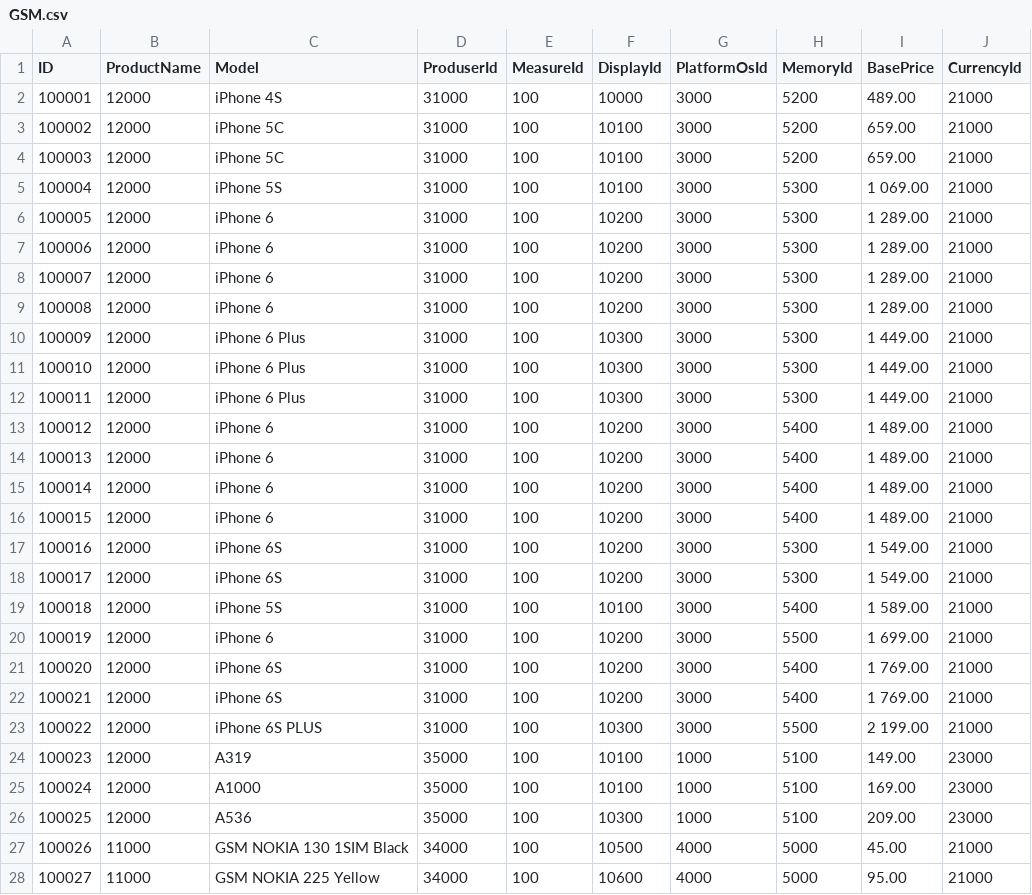
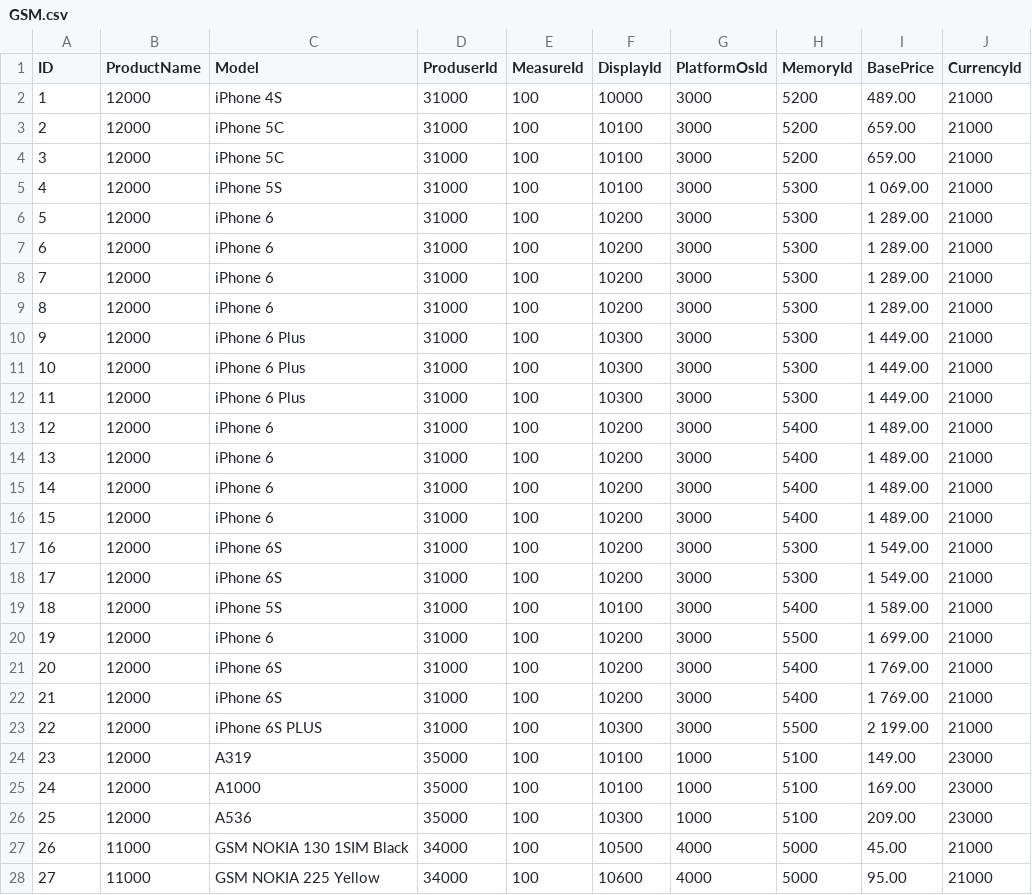
Before and after one commit to Castle-Database-Online-Team/Team-Castle, a CSV file: Tables/GSM.csv, drawn as a sheet; only a part is shown; the diff covers the shown part only.

Commit message:
Update Tables

```diff
--- a/Tables/GSM.csv
+++ b/Tables/GSM.csv
@@ -1,28 +1,28 @@
 ID;ProductName;Model;ProduserId;MeasureId;DisplayId;PlatformOsId;MemoryId;BasePrice;CurrencyId
-100001;12000; iPhone 4S ;31000;100;10000;3000;5200;489.00    ;21000
-100002;12000; iPhone 5C ;31000;100;10100;3000;5200;659.00    ;21000
-100003;12000; iPhone 5C ;31000;100;10100;3000;5200;659.00    ;21000
-100004;12000; iPhone 5S ;31000;100;10100;3000;5300;1 069.00    ;21000
-100005;12000; iPhone 6 ;31000;100;10200;3000;5300;1 289.00    ;21000
-100006;12000; iPhone 6 ;31000;100;10200;3000;5300;1 289.00    ;21000
-100007;12000; iPhone 6 ;31000;100;10200;3000;5300;1 289.00    ;21000
-100008;12000; iPhone 6 ;31000;100;10200;3000;5300;1 289.00    ;21000
-100009;12000; iPhone 6 Plus ;31000;100;10300;3000;5300;1 449.00    ;21000
-100010;12000; iPhone 6 Plus ;31000;100;10300;3000;5300;1 449.00    ;21000
-100011;12000; iPhone 6 Plus ;31000;100;10300;3000;5300;1 449.00    ;21000
-100012;12000; iPhone 6 ;31000;100;10200;3000;5400;1 489.00    ;21000
-100013;12000; iPhone 6 ;31000;100;10200;3000;5400;1 489.00    ;21000
-100014;12000; iPhone 6 ;31000;100;10200;3000;5400;1 489.00    ;21000
-100015;12000; iPhone 6 ;31000;100;10200;3000;5400;1 489.00    ;21000
-100016;12000; iPhone 6S ;31000;100;10200;3000;5300;1 549.00    ;21000
-100017;12000; iPhone 6S ;31000;100;10200;3000;5300;1 549.00    ;21000
-100018;12000; iPhone 5S ;31000;100;10100;3000;5400;1 589.00    ;21000
-100019;12000; iPhone 6 ;31000;100;10200;3000;5500;1 699.00    ;21000
-100020;12000; iPhone 6S ;31000;100;10200;3000;5400;1 769.00    ;21000
-100021;12000; iPhone 6S ;31000;100;10200;3000;5400;1 769.00    ;21000
-100022;12000; iPhone 6S PLUS ;31000;100;10300;3000;5500;2 199.00    ;21000
-100023;12000;A319;35000;100;10100;1000;5100;149.00    ;23000
-100024;12000;A1000;35000;100;10100;1000;5100;169.00    ;23000
-100025;12000;A536;35000;100;10300;1000;5100;209.00    ;23000
-100026;11000;GSM NOKIA 130 1SIM Black;34000;100;10500;4000;5000;45.00    ;21000
-100027;11000;GSM NOKIA 225 Yellow;34000;100;10600;4000;5000;95.00    ;21000
+1;12000; iPhone 4S ;31000;100;10000;3000;5200;489.00    ;21000
+2;12000; iPhone 5C ;31000;100;10100;3000;5200;659.00    ;21000
+3;12000; iPhone 5C ;31000;100;10100;3000;5200;659.00    ;21000
+4;12000; iPhone 5S ;31000;100;10100;3000;5300;1 069.00    ;21000
+5;12000; iPhone 6 ;31000;100;10200;3000;5300;1 289.00    ;21000
+6;12000; iPhone 6 ;31000;100;10200;3000;5300;1 289.00    ;21000
+7;12000; iPhone 6 ;31000;100;10200;3000;5300;1 289.00    ;21000
+8;12000; iPhone 6 ;31000;100;10200;3000;5300;1 289.00    ;21000
+9;12000; iPhone 6 Plus ;31000;100;10300;3000;5300;1 449.00    ;21000
+10;12000; iPhone 6 Plus ;31000;100;10300;3000;5300;1 449.00    ;21000
+11;12000; iPhone 6 Plus ;31000;100;10300;3000;5300;1 449.00    ;21000
+12;12000; iPhone 6 ;31000;100;10200;3000;5400;1 489.00    ;21000
+13;12000; iPhone 6 ;31000;100;10200;3000;5400;1 489.00    ;21000
+14;12000; iPhone 6 ;31000;100;10200;3000;5400;1 489.00    ;21000
+15;12000; iPhone 6 ;31000;100;10200;3000;5400;1 489.00    ;21000
+16;12000; iPhone 6S ;31000;100;10200;3000;5300;1 549.00    ;21000
+17;12000; iPhone 6S ;31000;100;10200;3000;5300;1 549.00    ;21000
+18;12000; iPhone 5S ;31000;100;10100;3000;5400;1 589.00    ;21000
+19;12000; iPhone 6 ;31000;100;10200;3000;5500;1 699.00    ;21000
+20;12000; iPhone 6S ;31000;100;10200;3000;5400;1 769.00    ;21000
+21;12000; iPhone 6S ;31000;100;10200;3000;5400;1 769.00    ;21000
+22;12000; iPhone 6S PLUS ;31000;100;10300;3000;5500;2 199.00    ;21000
+23;12000;A319;35000;100;10100;1000;5100;149.00    ;23000
+24;12000;A1000;35000;100;10100;1000;5100;169.00    ;23000
+25;12000;A536;35000;100;10300;1000;5100;209.00    ;23000
+26;11000;GSM NOKIA 130 1SIM Black;34000;100;10500;4000;5000;45.00    ;21000
+27;11000;GSM NOKIA 225 Yellow;34000;100;10600;4000;5000;95.00    ;21000
```
Also changed, not shown: 23 edited cells elsewhere in this file, Tables/Vendor.csv, 20 other files.
